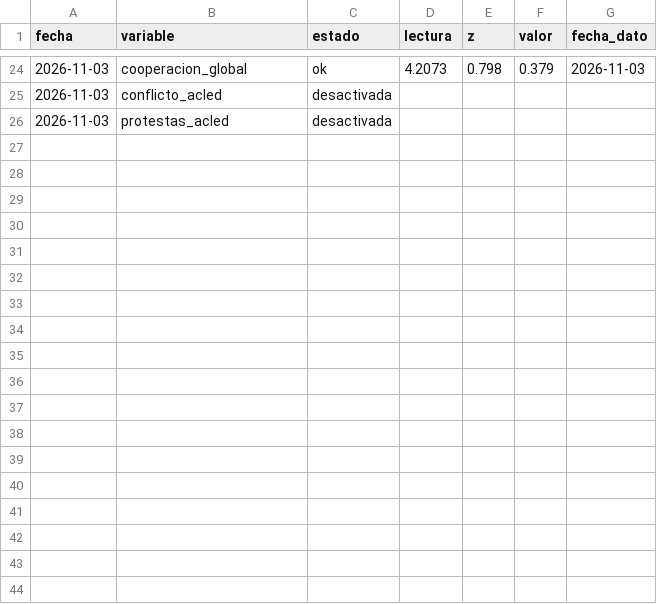
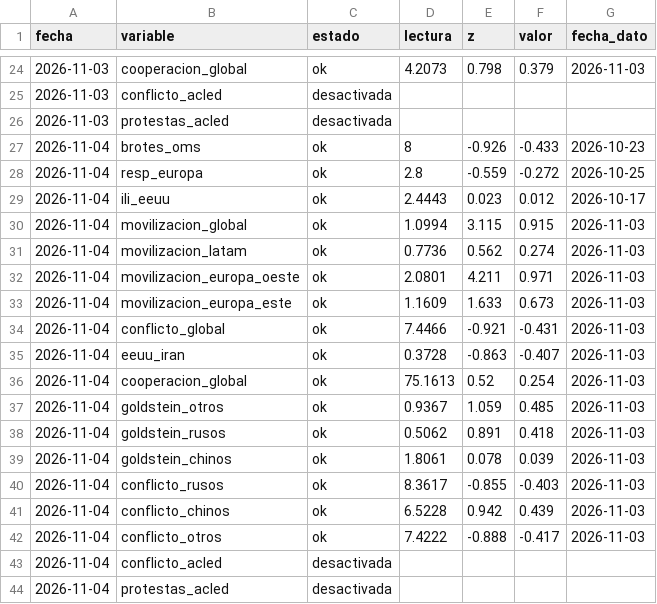
Before and after one commit to Roblicv/nexo, a CSV file: datos/lecturas.csv, drawn as a sheet; only a part is shown, gaps mark what is left out.

```diff
--- a/datos/lecturas.csv
+++ b/datos/lecturas.csv
@@ -26 +26,19 @@ fecha,variable,estado,lectura,z,valor,fecha_dato
 2026-11-03,protestas_acled,desactivada,,,,
+2026-11-04,brotes_oms,ok,8,-0.926,-0.433,2026-10-23
+2026-11-04,resp_europa,ok,2.8,-0.559,-0.272,2026-10-25
+2026-11-04,ili_eeuu,ok,2.4443,0.023,0.012,2026-10-17
+2026-11-04,movilizacion_global,ok,1.0994,3.115,0.915,2026-11-03
+2026-11-04,movilizacion_latam,ok,0.7736,0.562,0.274,2026-11-03
+2026-11-04,movilizacion_europa_oeste,ok,2.0801,4.211,0.971,2026-11-03
+2026-11-04,movilizacion_europa_este,ok,1.1609,1.633,0.673,2026-11-03
+2026-11-04,conflicto_global,ok,7.4466,-0.921,-0.431,2026-11-03
+2026-11-04,eeuu_iran,ok,0.3728,-0.863,-0.407,2026-11-03
+2026-11-04,cooperacion_global,ok,75.1613,0.52,0.254,2026-11-03
+2026-11-04,goldstein_otros,ok,0.9367,1.059,0.485,2026-11-03
+2026-11-04,goldstein_rusos,ok,0.5062,0.891,0.418,2026-11-03
+2026-11-04,goldstein_chinos,ok,1.8061,0.078,0.039,2026-11-03
+2026-11-04,conflicto_rusos,ok,8.3617,-0.855,-0.403,2026-11-03
+2026-11-04,conflicto_chinos,ok,6.5228,0.942,0.439,2026-11-03
+2026-11-04,conflicto_otros,ok,7.4222,-0.888,-0.417,2026-11-03
+2026-11-04,conflicto_acled,desactivada,,,,
+2026-11-04,protestas_acled,desactivada,,,,
```
Also changed, not shown: 2 other files.
